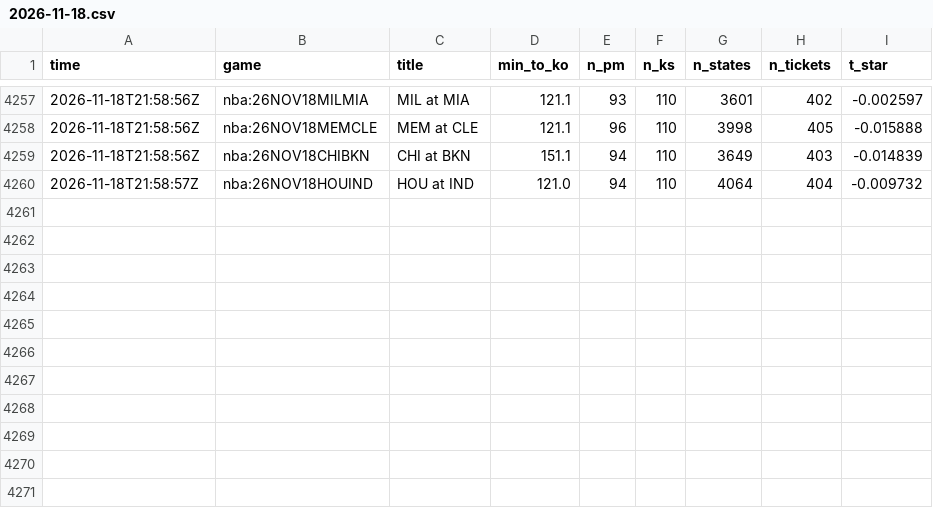
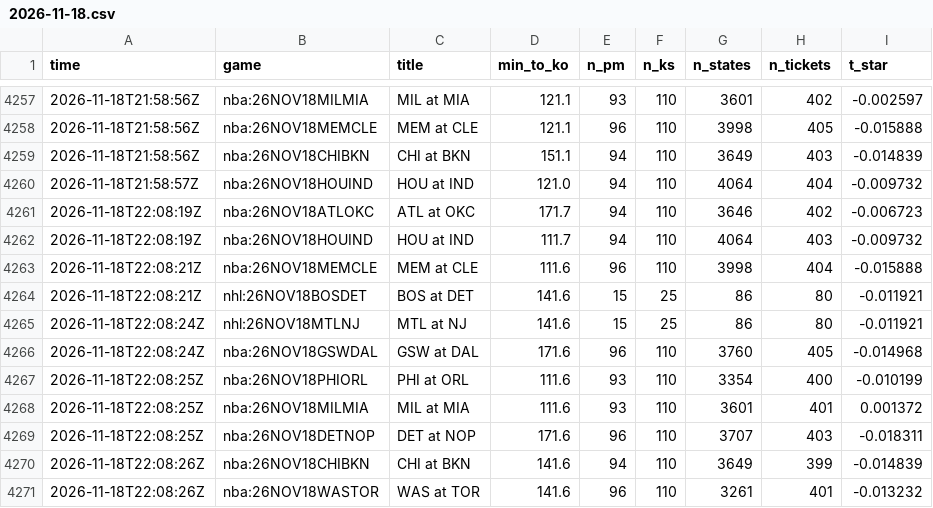
Before and after one commit to TFGdeprova/tfg-upf-test, a CSV file: results/polls/2026-11-18.csv, drawn as a sheet; only a part is shown, gaps mark what is left out.

```diff
--- a/results/polls/2026-11-18.csv
+++ b/results/polls/2026-11-18.csv
@@ -4260 +4260,12 @@ time,game,title,min_to_ko,n_pm,n_ks,n_states,n_tickets,t_star
 2026-11-18T21:58:57Z,nba:26NOV18HOUIND,HOU at IND,121.0,94,110,4064,404,-0.009732
+2026-11-18T22:08:19Z,nba:26NOV18ATLOKC,ATL at OKC,171.7,94,110,3646,402,-0.006723
+2026-11-18T22:08:19Z,nba:26NOV18HOUIND,HOU at IND,111.7,94,110,4064,403,-0.009732
+2026-11-18T22:08:21Z,nba:26NOV18MEMCLE,MEM at CLE,111.6,96,110,3998,404,-0.015888
+2026-11-18T22:08:21Z,nhl:26NOV18BOSDET,BOS at DET,141.6,15,25,86,80,-0.011921
+2026-11-18T22:08:24Z,nhl:26NOV18MTLNJ,MTL at NJ,141.6,15,25,86,80,-0.011921
+2026-11-18T22:08:24Z,nba:26NOV18GSWDAL,GSW at DAL,171.6,96,110,3760,405,-0.014968
+2026-11-18T22:08:25Z,nba:26NOV18PHIORL,PHI at ORL,111.6,93,110,3354,400,-0.010199
+2026-11-18T22:08:25Z,nba:26NOV18MILMIA,MIL at MIA,111.6,93,110,3601,401,0.001372
+2026-11-18T22:08:25Z,nba:26NOV18DETNOP,DET at NOP,171.6,96,110,3707,403,-0.018311
+2026-11-18T22:08:26Z,nba:26NOV18CHIBKN,CHI at BKN,141.6,94,110,3649,399,-0.014839
+2026-11-18T22:08:26Z,nba:26NOV18WASTOR,WAS at TOR,141.6,96,110,3261,401,-0.013232
```
Also changed, not shown: results/depth.csv, 3 other files.
